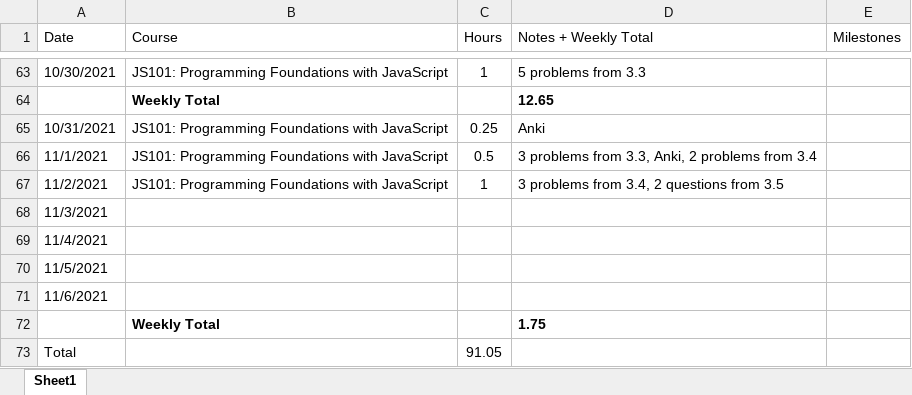
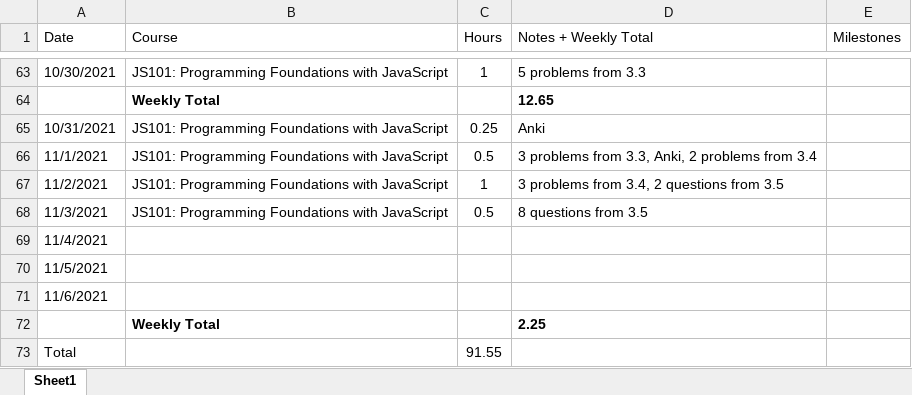
Before and after one commit to csommerl/js_101, an Excel workbook: time_log.xlsx, sheet Sheet1, drawn as a sheet; only a part is shown, gaps mark what is left out; values as stored, in another font and other column widths than the file's, no borders; table styles not drawn; the diff names each change by its address in the sheet, - before the commit and + after, or states it on an @@ line.

```diff
--- a/time_log.xlsx (sheet Sheet1)
+++ b/time_log.xlsx (sheet Sheet1)
-B68 (Course): (empty)
+B68 (Course): JS101: Programming Foundations with JavaScript
-C68 (Hours): (empty)
+C68 (Hours): 0.5
-D68 (Notes + Weekly Total): (empty)
+D68 (Notes + Weekly Total): 8 questions from 3.5
-D72 (Notes + Weekly Total): 1.75
+D72 (Notes + Weekly Total): 2.25
-C73 (Hours): 91.05
+C73 (Hours): 91.55
```
Also changed, not shown: 4 other files.
